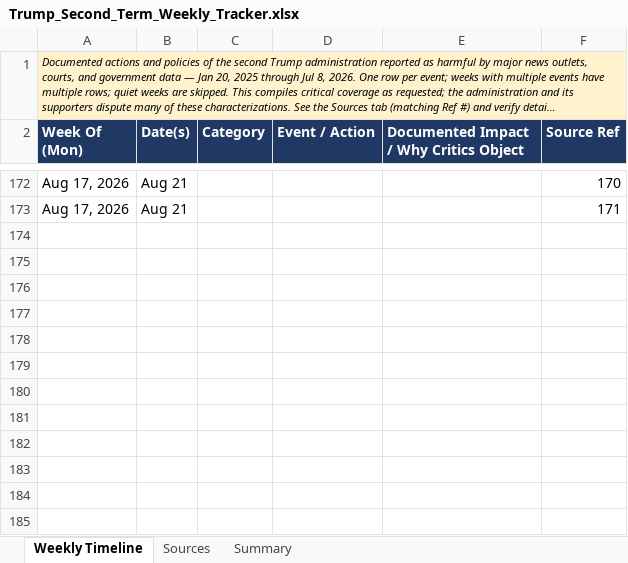
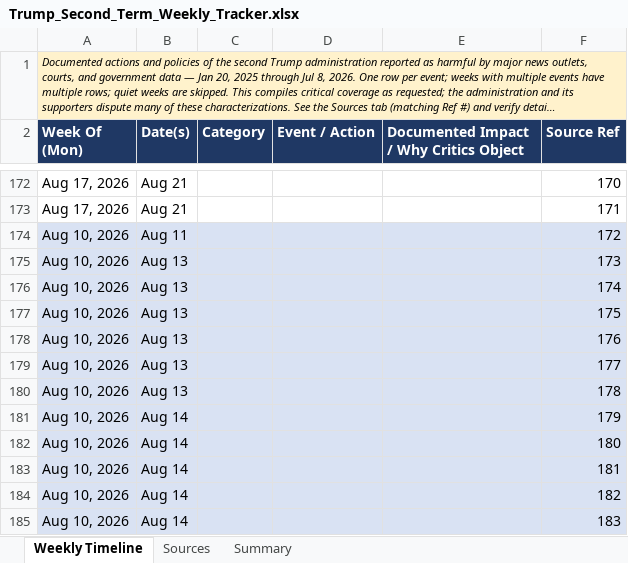
Before and after one commit to APhantomStranger/rights-left, an Excel workbook: data/Trump_Second_Term_Weekly_Tracker.xlsx, sheet Weekly Timeline, drawn as a sheet; only a part is shown, gaps mark what is left out; long unchanged cells end in …; values as stored, in another font and other column widths than the file's, no borders; charts and pictures not drawn; the diff names each change by its address in the sheet, - before the commit and + after, or states it on an @@ line.

```diff
--- a/data/Trump_Second_Term_Weekly_Tracker.xlsx (sheet Weekly Timeline)
+++ b/data/Trump_Second_Term_Weekly_Tracker.xlsx (sheet Weekly Timeline)
+row 174: Aug 10, 2026 | Aug 11 |  |  |  | 172
+row 175: Aug 10, 2026 | Aug 13 |  |  |  | 173
+row 176: Aug 10, 2026 | Aug 13 |  |  |  | 174
+row 177: Aug 10, 2026 | Aug 13 |  |  |  | 175
+row 178: Aug 10, 2026 | Aug 13 |  |  |  | 176
+row 179: Aug 10, 2026 | Aug 13 |  |  |  | 177
+row 180: Aug 10, 2026 | Aug 13 |  |  |  | 178
+row 181: Aug 10, 2026 | Aug 14 |  |  |  | 179
+row 182: Aug 10, 2026 | Aug 14 |  |  |  | 180
+row 183: Aug 10, 2026 | Aug 14 |  |  |  | 181
+row 184: Aug 10, 2026 | Aug 14 |  |  |  | 182
+row 185: Aug 10, 2026 | Aug 14 |  |  |  | 183
```
Also changed, not shown: sheet Sources, 2 other files.
